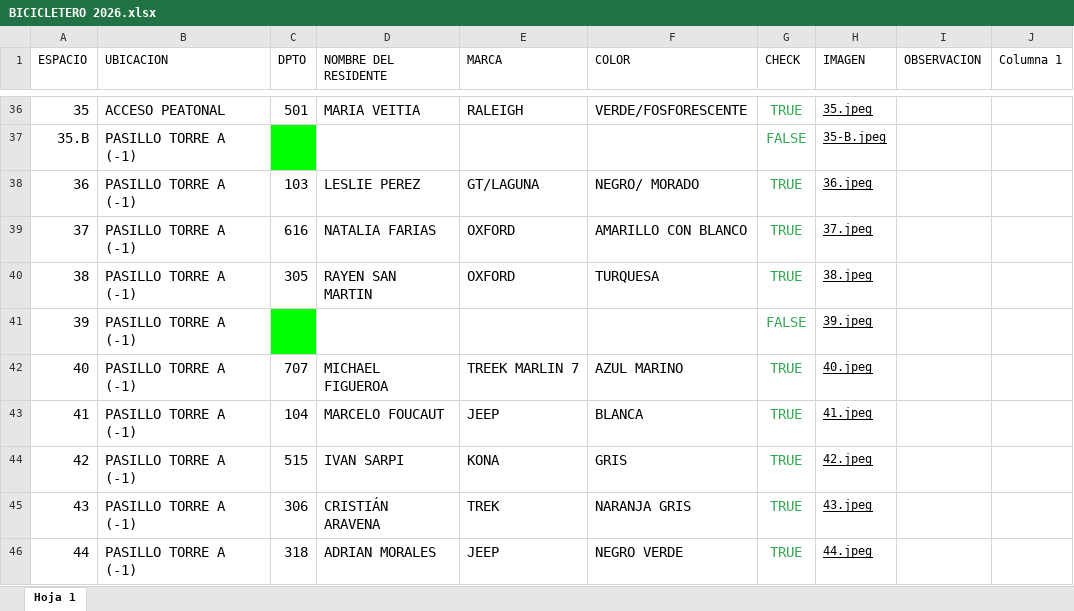
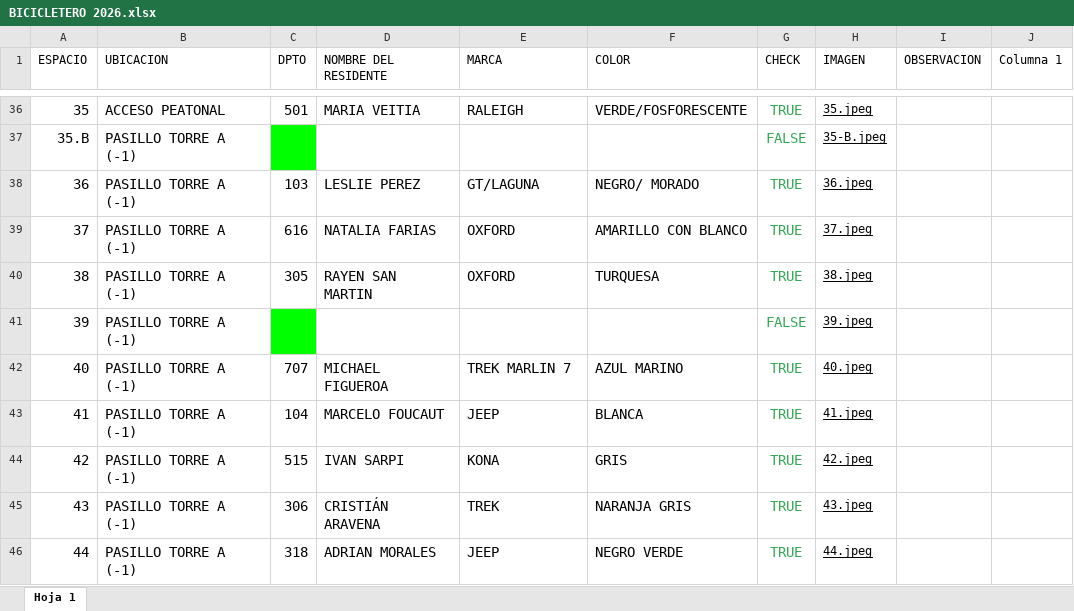
Before and after one commit to ConceptoStyle/bicicletero, an Excel workbook: BICICLETERO 2026.xlsx, sheet Hoja 1, drawn as a sheet; only a part is shown, gaps mark what is left out; values as stored, in another font and other column widths than the file's, no borders; table styles not drawn; the diff covers the shown part only; the diff names each change by its address in the sheet, - before the commit and + after, or states it on an @@ line.

```diff
--- a/BICICLETERO 2026.xlsx (sheet Hoja 1)
+++ b/BICICLETERO 2026.xlsx (sheet Hoja 1)
-E42 (MARCA): TREEK MARLIN 7
+E42 (MARCA): TREK MARLIN 7
```
Also changed, not shown: 33 edited cells elsewhere in this sheet, 17 other files.
